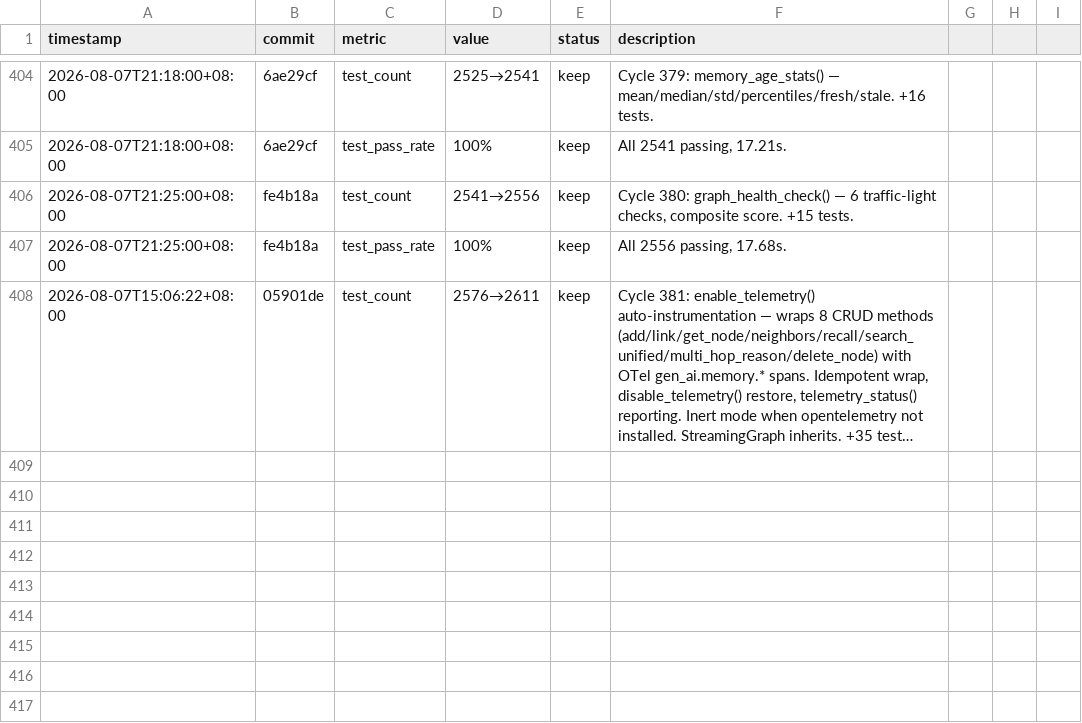
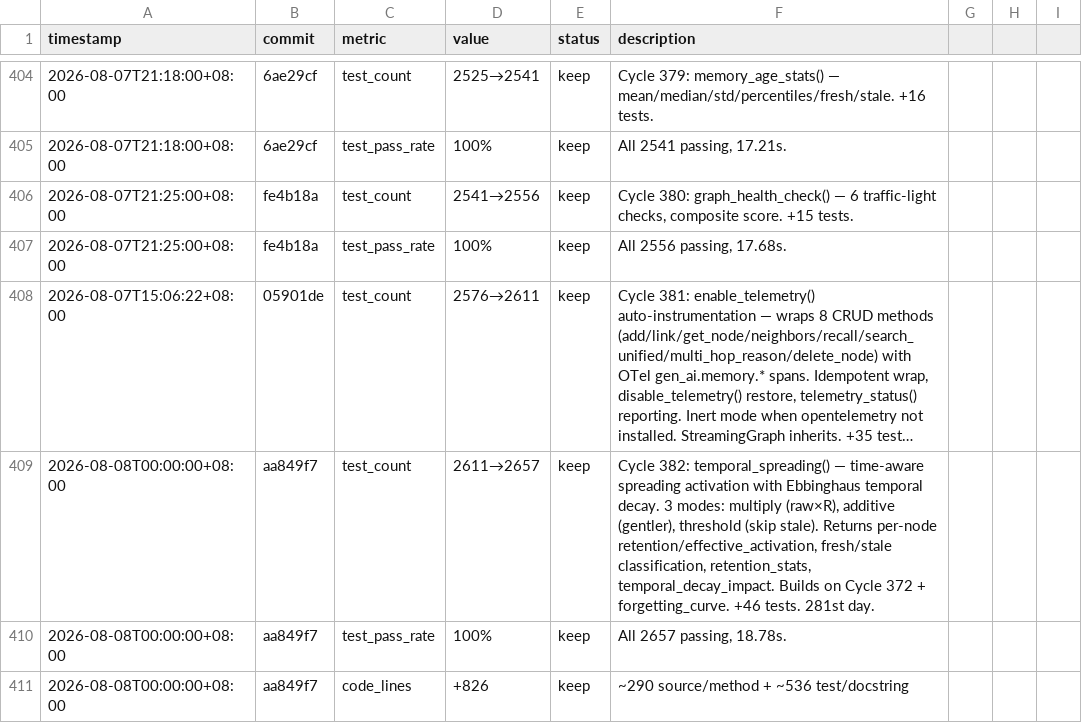
Before and after one commit to robertsong2019/12-factor-agents-explorer, a TSV file: code-lab/agent-memory-graph/experiments.tsv, drawn as a sheet; only a part is shown, gaps mark what is left out; long unchanged cells end in …; the diff names each change by its address in the sheet, - before the commit and + after, or states it on an @@ line.

Commit message:
Update experiments.tsv: Cycle 382

```diff
--- a/code-lab/agent-memory-graph/experiments.tsv
+++ b/code-lab/agent-memory-graph/experiments.tsv
+row 409: 2026-08-08T00:00:00+08:00 | aa849f7 | test_count | 2611→2657 | keep | Cycle 382: temporal_spreading() — time-aware spreading activation with Ebbinghaus temporal decay. 3 modes: multiply (raw×R), additive (gentler), threshold (skip stale). Returns per-node retention/effective_activation, fresh/stale classification, retention_stats, temporal_decay_impact. Builds on Cycle 372 + forgetting_curve. +46 tests. 281st day.
+row 410: 2026-08-08T00:00:00+08:00 | aa849f7 | test_pass_rate | 100% | keep | All 2657 passing, 18.78s.
+row 411: 2026-08-08T00:00:00+08:00 | aa849f7 | code_lines | +826 | keep | ~290 source/method + ~536 test/docstring
```
